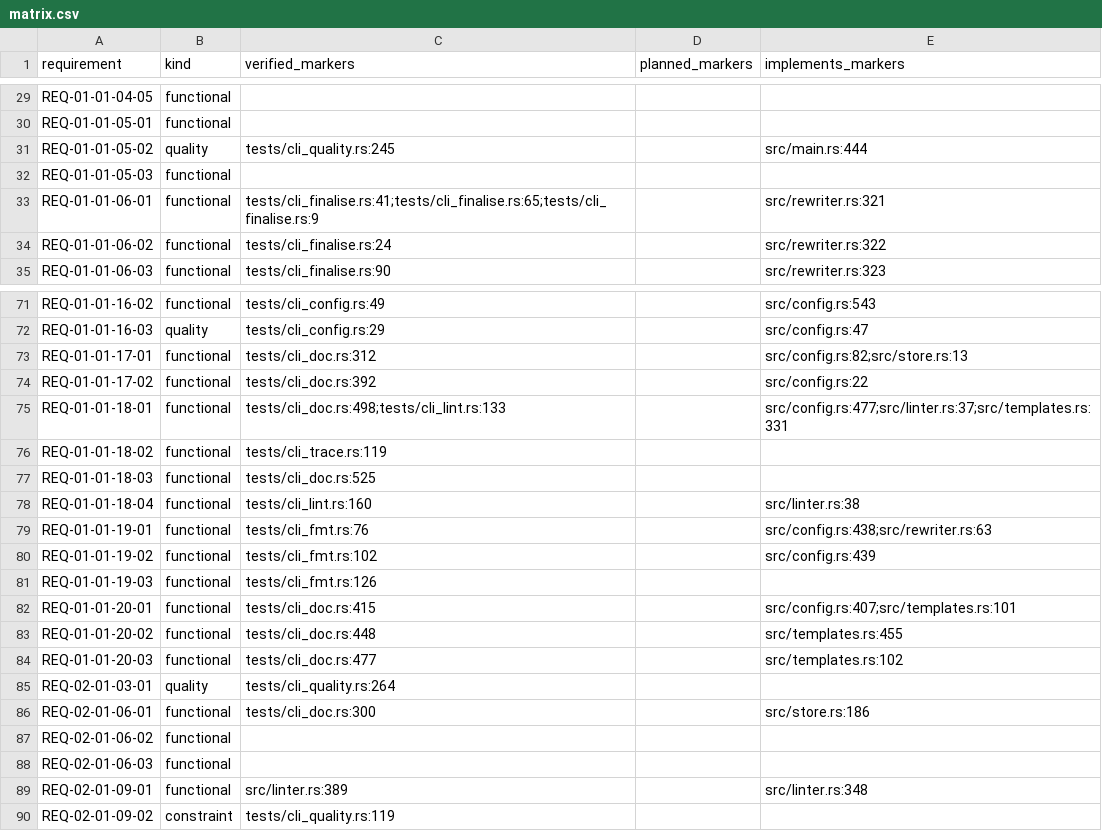
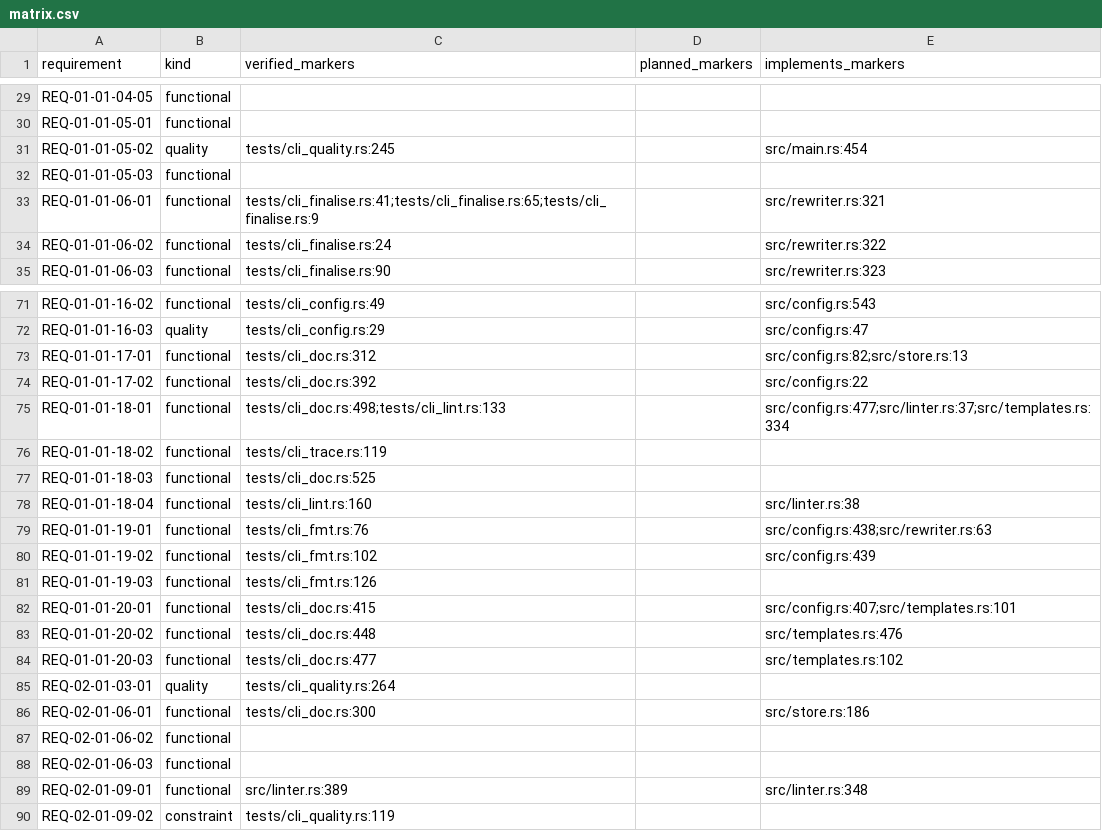
Before and after one commit to HenryCFnord/arqix, a CSV file: docs/en/reports/trace/matrix.csv, drawn as a sheet; only a part is shown, gaps mark what is left out; the diff covers the shown part only.

```diff
--- a/docs/en/reports/trace/matrix.csv
+++ b/docs/en/reports/trace/matrix.csv
@@ -30,3 +30,3 @@ REQ-01-01-04-05,functional,,,
 REQ-01-01-05-01,functional,,,
-REQ-01-01-05-02,quality,tests/cli_quality.rs:245,,src/main.rs:444
+REQ-01-01-05-02,quality,tests/cli_quality.rs:245,,src/main.rs:454
 REQ-01-01-05-03,functional,,,
@@ -74,3 +74,3 @@ REQ-01-01-17-01,functional,tests/cli_doc.rs:312,,src/config.rs:82;src/store.rs:1
 REQ-01-01-17-02,functional,tests/cli_doc.rs:392,,src/config.rs:22
-REQ-01-01-18-01,functional,tests/cli_doc.rs:498;tests/cli_lint.rs:133,,src/config.rs:477;src/linter.rs:37;src/templates.rs:331
+REQ-01-01-18-01,functional,tests/cli_doc.rs:498;tests/cli_lint.rs:133,,src/config.rs:477;src/linter.rs:37;src/templates.rs:334
 REQ-01-01-18-02,functional,tests/cli_trace.rs:119,,
@@ -82,3 +82,3 @@ REQ-01-01-19-03,functional,tests/cli_fmt.rs:126,,
 REQ-01-01-20-01,functional,tests/cli_doc.rs:415,,src/config.rs:407;src/templates.rs:101
-REQ-01-01-20-02,functional,tests/cli_doc.rs:448,,src/templates.rs:455
+REQ-01-01-20-02,functional,tests/cli_doc.rs:448,,src/templates.rs:476
 REQ-01-01-20-03,functional,tests/cli_doc.rs:477,,src/templates.rs:102
```
Also changed, not shown: 1 added row and 10 edited cells elsewhere in this file, docs/en/reports/trace/matrix-us-req.csv, 8 other files.
